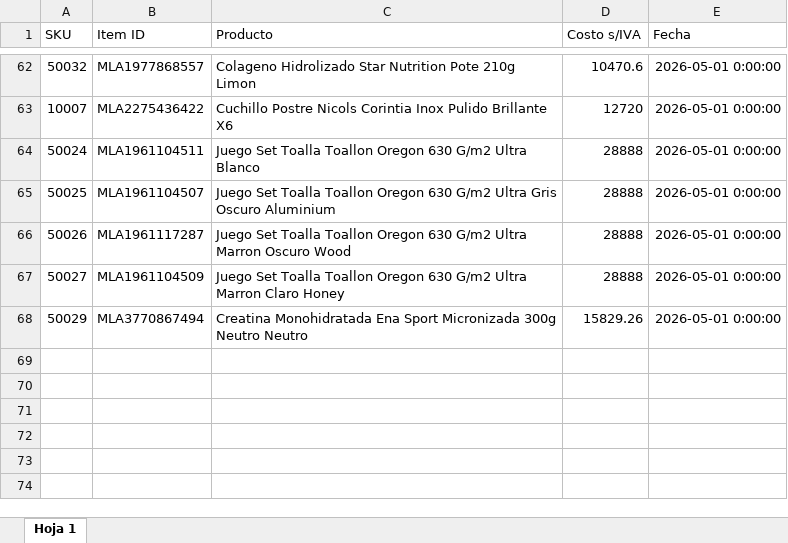
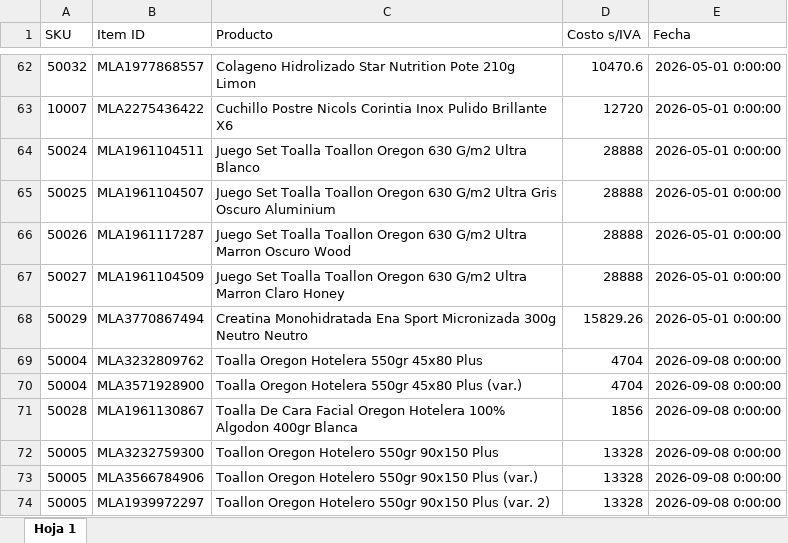
Before and after one commit to ledelsztein/mercadolibre, an Excel workbook: data/Costos.xlsx, sheet Hoja 1, drawn as a sheet; only a part is shown, gaps mark what is left out; values as stored, in another font and other column widths than the file's, no borders; the diff names each change by its address in the sheet, - before the commit and + after, or states it on an @@ line.

```diff
--- a/data/Costos.xlsx (sheet Hoja 1)
+++ b/data/Costos.xlsx (sheet Hoja 1)
+row 69: 50004 | MLA3232809762 | Toalla Oregon Hotelera 550gr 45x80 Plus | 4704 | 2026-09-08 0:00:00
+row 70: 50004 | MLA3571928900 | Toalla Oregon Hotelera 550gr 45x80 Plus (var.) | 4704 | 2026-09-08 0:00:00
+row 71: 50028 | MLA1961130867 | Toalla De Cara Facial Oregon Hotelera 100% Algodon 400gr Blanca | 1856 | 2026-09-08 0:00:00
+row 72: 50005 | MLA3232759300 | Toallon Oregon Hotelero 550gr 90x150 Plus | 13328 | 2026-09-08 0:00:00
+row 73: 50005 | MLA3566784906 | Toallon Oregon Hotelero 550gr 90x150 Plus (var.) | 13328 | 2026-09-08 0:00:00
+row 74: 50005 | MLA1939972297 | Toallon Oregon Hotelero 550gr 90x150 Plus (var. 2) | 13328 | 2026-09-08 0:00:00
```
Also changed, not shown: 6 other files.
